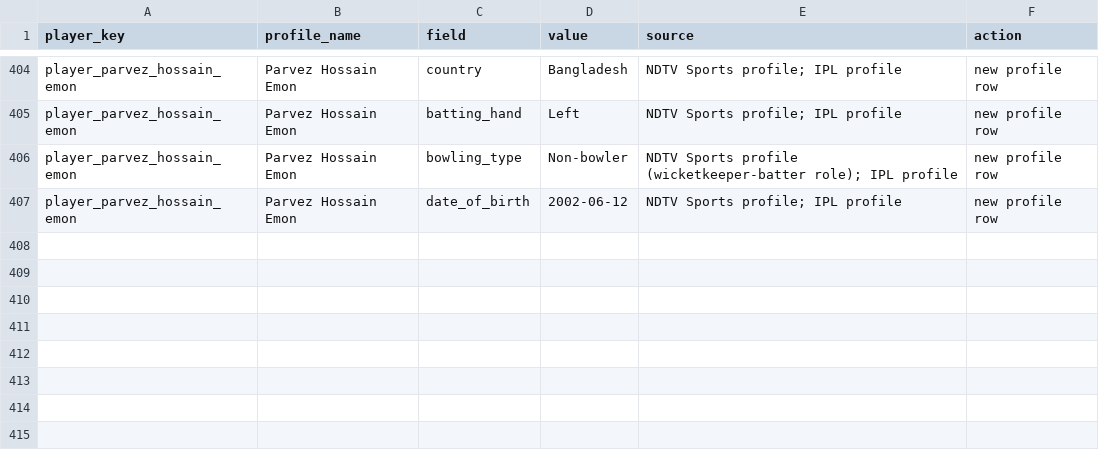
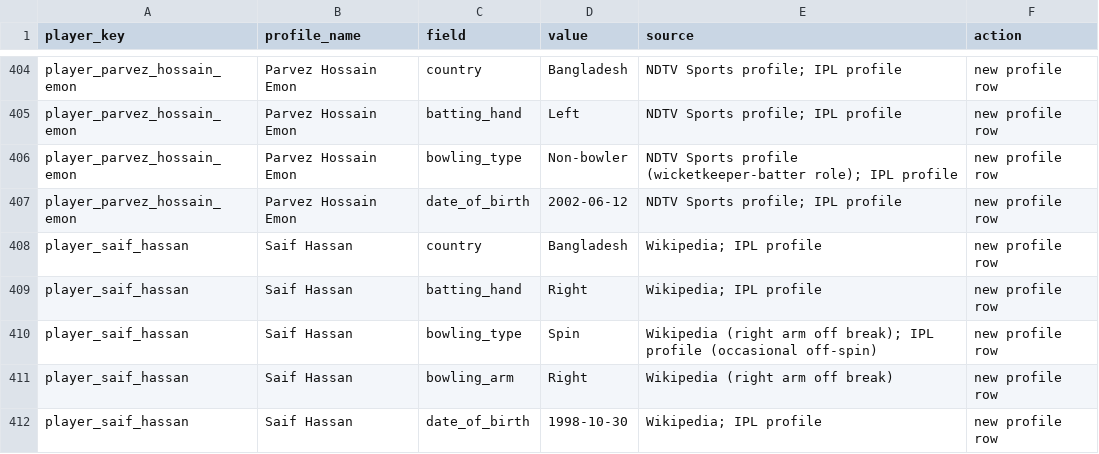
Before and after one commit to Dikshant-Neupane/CricNepal, a CSV file: data/player_profiles/profile_enrichment_2026-10-24.csv, drawn as a sheet; only a part is shown, gaps mark what is left out; the diff names each change by its address in the sheet, - before the commit and + after, or states it on an @@ line.

```diff
--- a/data/player_profiles/profile_enrichment_2026-10-24.csv
+++ b/data/player_profiles/profile_enrichment_2026-10-24.csv
+row 408: player_saif_hassan | Saif Hassan | country | Bangladesh | Wikipedia; IPL profile | new profile row
+row 409: player_saif_hassan | Saif Hassan | batting_hand | Right | Wikipedia; IPL profile | new profile row
+row 410: player_saif_hassan | Saif Hassan | bowling_type | Spin | Wikipedia (right arm off break); IPL profile (occasional off-spin) | new profile row
+row 411: player_saif_hassan | Saif Hassan | bowling_arm | Right | Wikipedia (right arm off break) | new profile row
+row 412: player_saif_hassan | Saif Hassan | date_of_birth | 1998-10-30 | Wikipedia; IPL profile | new profile row
```
Also changed, not shown: data/capture/availability_log.csv, data/player_rosters/npl_player_rosters_canonical.csv, 7 other files.
